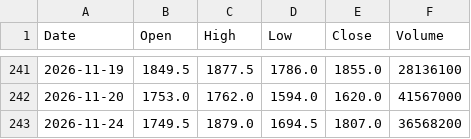
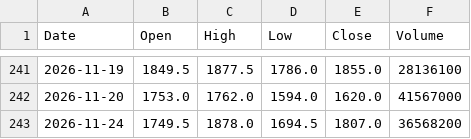
Before and after one commit to konikoni724/stock-data, a CSV file: data/daily/5801.csv, drawn as a sheet; only a part is shown, gaps mark what is left out.

```diff
--- a/data/daily/5801.csv
+++ b/data/daily/5801.csv
@@ -242,2 +242,2 @@ Date,Open,High,Low,Close,Volume
 2026-11-20,1753.0,1762.0,1594.0,1620.0,41567000
-2026-11-24,1749.5,1879.0,1694.5,1807.0,36568200
+2026-11-24,1749.5,1878.0,1694.5,1807.0,36568200
```
Also changed, not shown: data/market/nikkei_futures.csv, data/market/usdjpy.csv, 2 other files.
